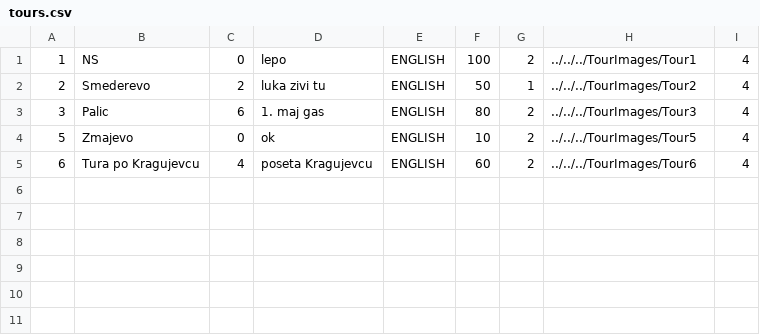
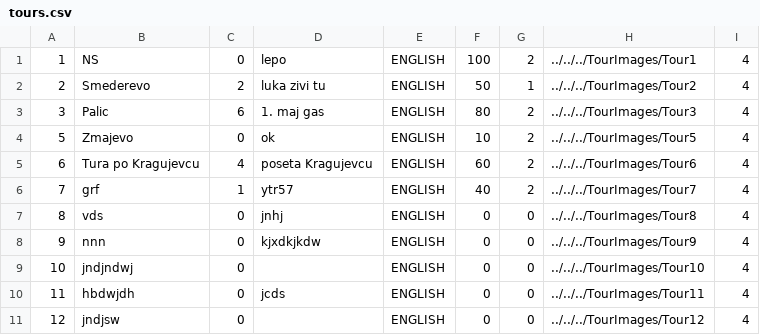
Before and after one commit to kzi-nastava/sims-ra-2024-group-5-team-d, a CSV file: Resources/Data/tours.csv, drawn as a sheet; the diff names each change by its address in the sheet, - before the commit and + after, or states it on an @@ line.

Commit message:
Service implementation for Tours and TourReservation

```diff
--- a/Resources/Data/tours.csv
+++ b/Resources/Data/tours.csv
+row 6: 7 | grf | 1 | ytr57 | ENGLISH | 40 | 2 | ../../../TourImages/Tour7 | 4
+row 7: 8 | vds | 0 | jnhj | ENGLISH | 0 | 0 | ../../../TourImages/Tour8 | 4
+row 8: 9 | nnn | 0 | kjxdkjkdw | ENGLISH | 0 | 0 | ../../../TourImages/Tour9 | 4
+row 9: 10 | jndjndwj | 0 |  | ENGLISH | 0 | 0 | ../../../TourImages/Tour10 | 4
+row 10: 11 | hbdwjdh | 0 | jcds | ENGLISH | 0 | 0 | ../../../TourImages/Tour11 | 4
+row 11: 12 | jndjsw | 0 |  | ENGLISH | 0 | 0 | ../../../TourImages/Tour12 | 4
```
Also changed, not shown: Resources/Data/checkPoints.csv, Resources/Data/tourGuests.csv, 16 other files.
